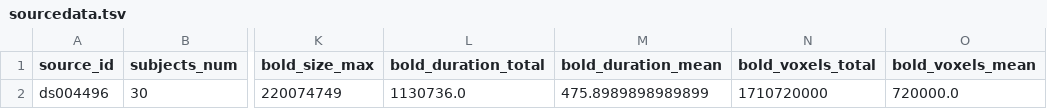
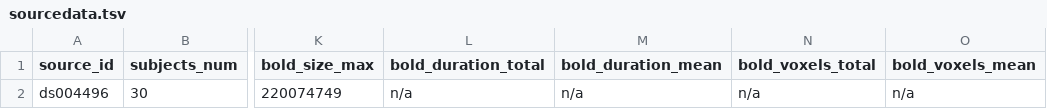
Before and after one commit to OpenNeuroStudies/study-ds004496, a TSV file: sourcedata/sourcedata.tsv, drawn as a sheet; only a part is shown, gaps mark what is left out; the diff names each change by its address in the sheet, - before the commit and + after, or states it on an @@ line.

```diff
--- a/sourcedata/sourcedata.tsv
+++ b/sourcedata/sourcedata.tsv
-L2 (bold_duration_total): 1130736.0
+L2 (bold_duration_total): n/a
-M2 (bold_duration_mean): 475.8989898989899
+M2 (bold_duration_mean): n/a
-N2 (bold_voxels_total): 1710720000
+N2 (bold_voxels_total): n/a
-O2 (bold_voxels_mean): 720000.0
+O2 (bold_voxels_mean): n/a
```
Also changed, not shown: sourcedata/sourcedata+subjects+sessions.tsv.
